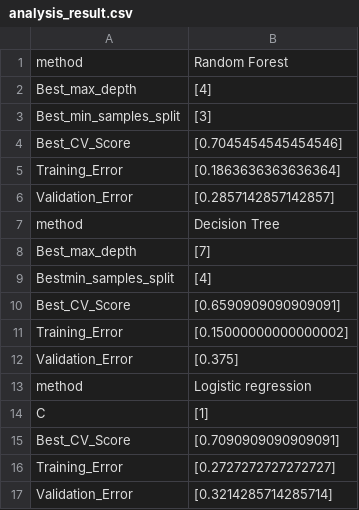
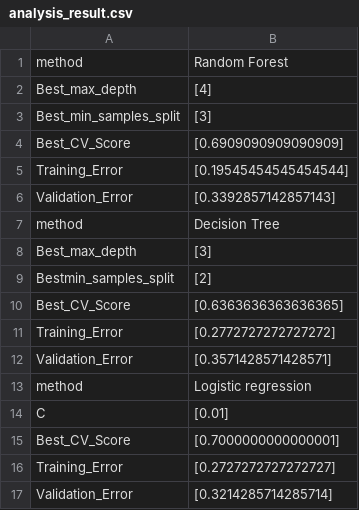
Before and after one commit to tguo9/Blood-Donation-Predictions, a CSV file: results/analysis_result.csv, drawn as a sheet.

```diff
--- a/results/analysis_result.csv
+++ b/results/analysis_result.csv
@@ -3,14 +3,14 @@ Best_max_depth,[4]
 Best_min_samples_split,[3]
-Best_CV_Score,[0.7045454545454546]
-Training_Error,[0.1863636363636364]
-Validation_Error,[0.2857142857142857]
+Best_CV_Score,[0.6909090909090909]
+Training_Error,[0.19545454545454544]
+Validation_Error,[0.3392857142857143]
 method,Decision Tree
-Best_max_depth,[7]
-Bestmin_samples_split,[4]
-Best_CV_Score,[0.6590909090909091]
-Training_Error,[0.15000000000000002]
-Validation_Error,[0.375]
+Best_max_depth,[3]
+Bestmin_samples_split,[2]
+Best_CV_Score,[0.6363636363636365]
+Training_Error,[0.2772727272727272]
+Validation_Error,[0.3571428571428571]
 method,Logistic regression
-C,[1]
-Best_CV_Score,[0.7090909090909091]
+C,[0.01]
+Best_CV_Score,[0.7000000000000001]
 Training_Error,[0.2727272727272727]
```
Also changed, not shown: 7 other files.
